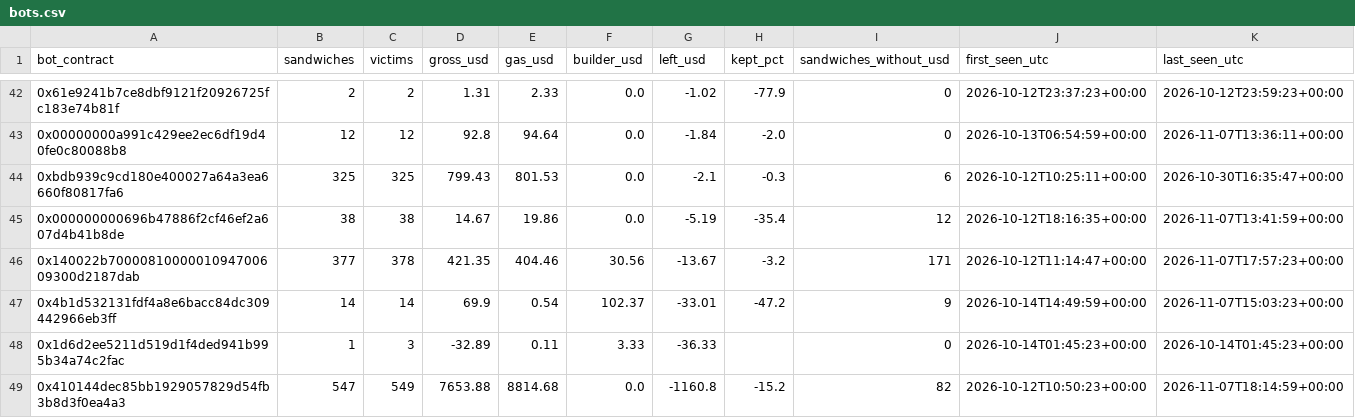
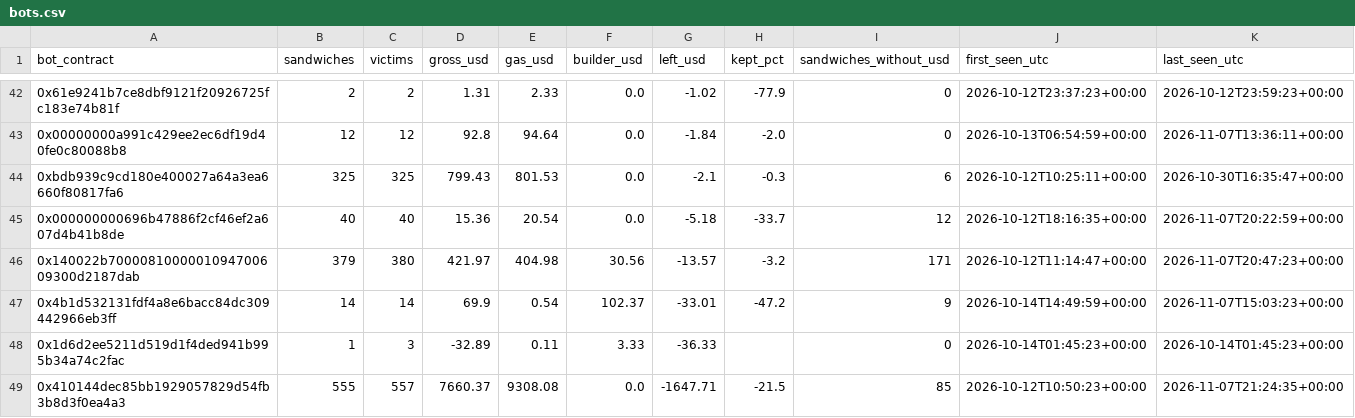
Before and after one commit to leomadori/mev-watch, a CSV file: data/bots.csv, drawn as a sheet; only a part is shown, gaps mark what is left out; the diff covers the shown part only.

```diff
--- a/data/bots.csv
+++ b/data/bots.csv
@@ -44,6 +44,6 @@ bot_contract,sandwiches,victims,gross_usd,gas_usd,builder_usd,left_usd,kept_pct,
 0xbdb939c9cd180e400027a64a3ea6660f80817fa6,325,325,799.43,801.53,0.0,-2.1,-0.3,6,2026-10-12T10:25:11+00:00,2026-10-30T16:35:47+00:00
-0x000000000696b47886f2cf46ef2a607d4b41b8de,38,38,14.67,19.86,0.0,-5.19,-35.4,12,2026-10-12T18:16:35+00:00,2026-11-07T13:41:59+00:00
-0x140022b7000081000001094700609300d2187dab,377,378,421.35,404.46,30.56,-13.67,-3.2,171,2026-10-12T11:14:47+00:00,2026-11-07T17:57:23+00:00
+0x000000000696b47886f2cf46ef2a607d4b41b8de,40,40,15.36,20.54,0.0,-5.18,-33.7,12,2026-10-12T18:16:35+00:00,2026-11-07T20:22:59+00:00
+0x140022b7000081000001094700609300d2187dab,379,380,421.97,404.98,30.56,-13.57,-3.2,171,2026-10-12T11:14:47+00:00,2026-11-07T20:47:23+00:00
 0x4b1d532131fdf4a8e6bacc84dc309442966eb3ff,14,14,69.9,0.54,102.37,-33.01,-47.2,9,2026-10-14T14:49:59+00:00,2026-11-07T15:03:23+00:00
 0x1d6d2ee5211d519d1f4ded941b995b34a74c2fac,1,3,-32.89,0.11,3.33,-36.33,,0,2026-10-14T01:45:23+00:00,2026-10-14T01:45:23+00:00
-0x410144dec85bb1929057829d54fb3b8d3f0ea4a3,547,549,7653.88,8814.68,0.0,-1160.8,-15.2,82,2026-10-12T10:50:23+00:00,2026-11-07T18:14:59+00:00
+0x410144dec85bb1929057829d54fb3b8d3f0ea4a3,555,557,7660.37,9308.08,0.0,-1647.71,-21.5,85,2026-10-12T10:50:23+00:00,2026-11-07T21:24:35+00:00
```
Also changed, not shown: 59 edited cells elsewhere in this file, 2 other files.
